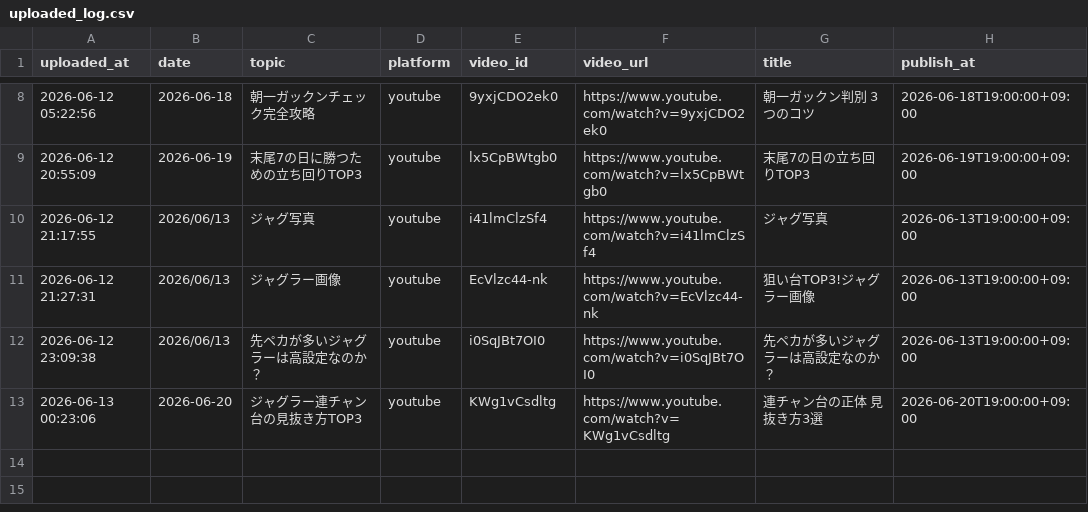
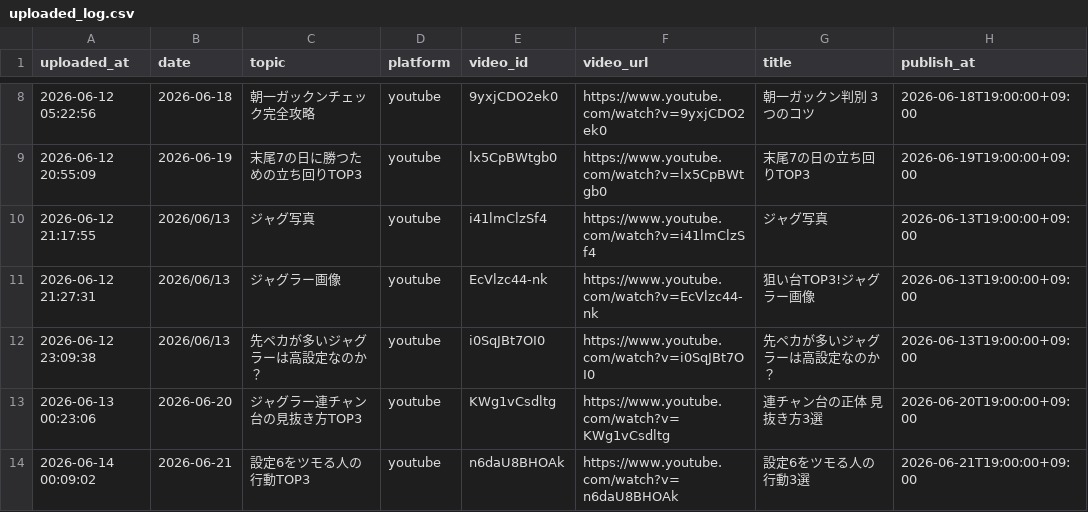
Before and after one commit to daisukenakagawa-blip/-, a CSV file: auto_video_uploader/uploaded_log.csv, drawn as a sheet; only a part is shown, gaps mark what is left out; the diff names each change by its address in the sheet, - before the commit and + after, or states it on an @@ line.

```diff
--- a/auto_video_uploader/uploaded_log.csv
+++ b/auto_video_uploader/uploaded_log.csv
+row 14: 2026-06-14 00:09:02 | 2026-06-21 | 設定6をツモる人の行動TOP3 | youtube | n6daU8BHOAk | https://www.youtube.com/watch?v=n6daU8BHOAk | 設定6をツモる人の行動3選 | 2026-06-21T19:00:00+09:00
```
Also changed, not shown: auto_video_uploader/topics.csv.
